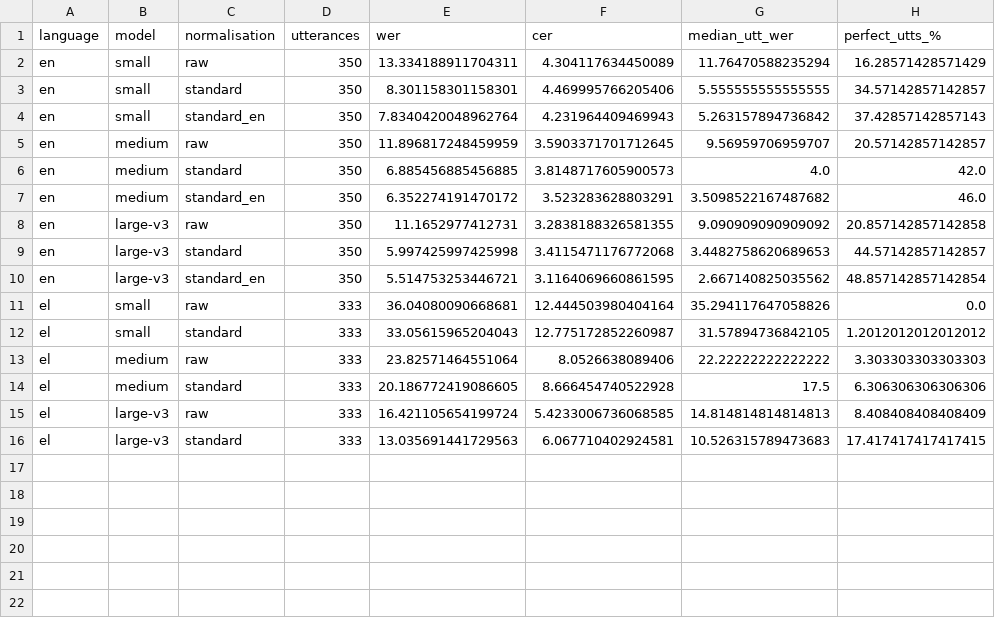
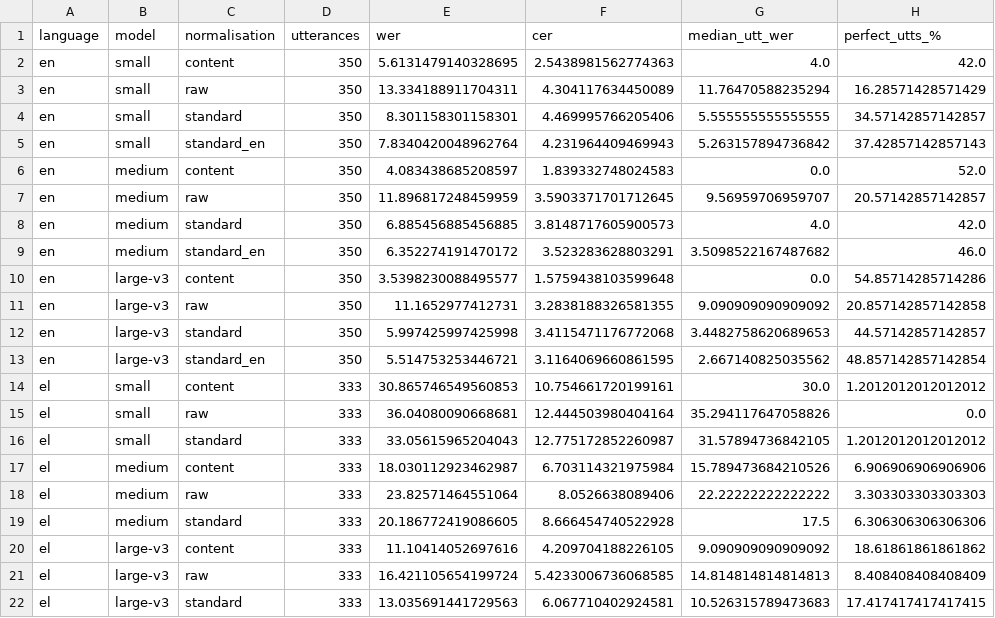
Before and after one commit to marpng/does-wer-lie, a CSV file: results/metrics/baseline_table.csv, drawn as a sheet; the diff names each change by its address in the sheet, - before the commit and + after, or states it on an @@ line.

Commit message:
Add content-aware normalisation for English and Greek

```diff
--- a/results/metrics/baseline_table.csv
+++ b/results/metrics/baseline_table.csv
+row 2: en | small | content | 350 | 5.6131479140328695 | 2.5438981562774363 | 4.0 | 42.0
+row 6: en | medium | content | 350 | 4.083438685208597 | 1.839332748024583 | 0.0 | 52.0
+row 10: en | large-v3 | content | 350 | 3.5398230088495577 | 1.5759438103599648 | 0.0 | 54.85714285714286
+row 14: el | small | content | 333 | 30.865746549560853 | 10.754661720199161 | 30.0 | 1.2012012012012012
+row 17: el | medium | content | 333 | 18.030112923462987 | 6.703114321975984 | 15.789473684210526 | 6.906906906906906
+row 20: el | large-v3 | content | 333 | 11.10414052697616 | 4.209704188226105 | 9.090909090909092 | 18.61861861861862
```
Also changed, not shown: 5 other files.
